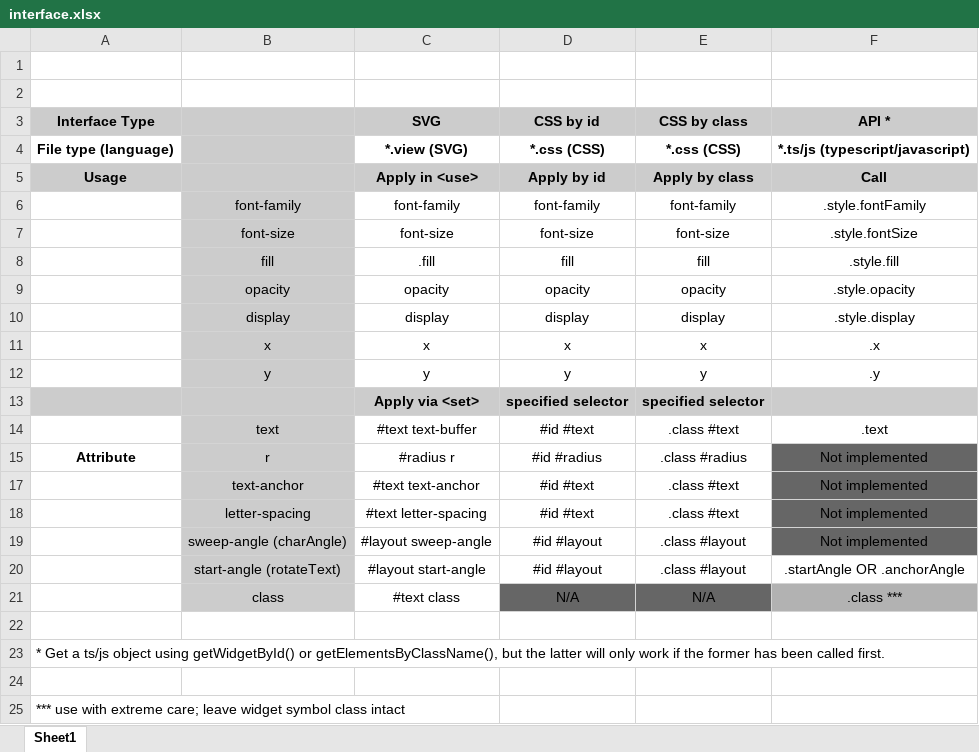
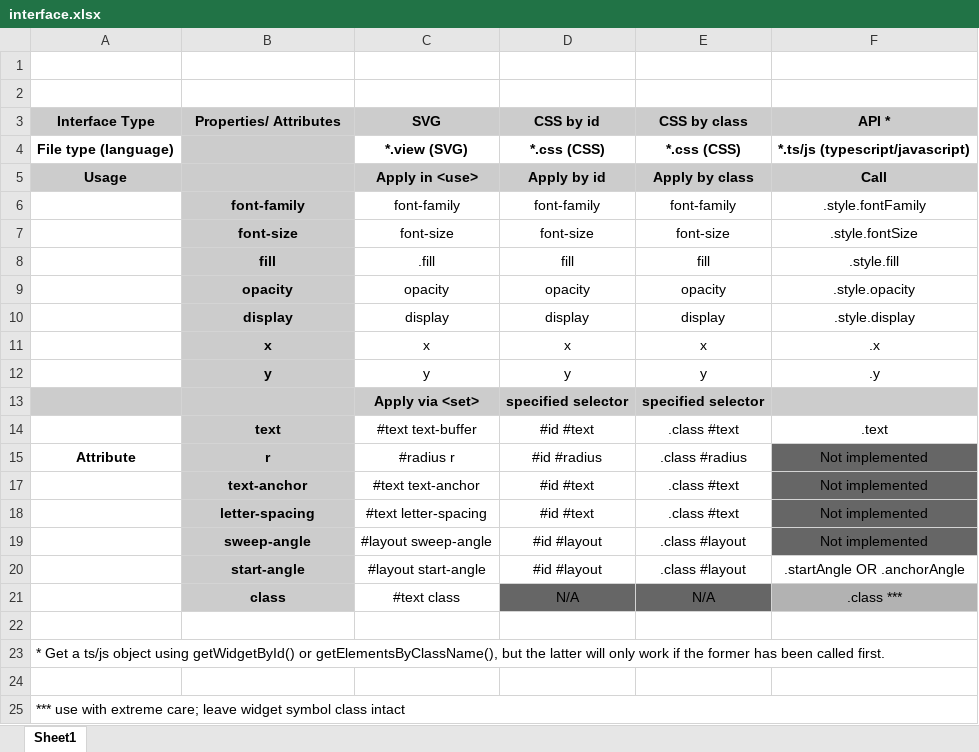
Before and after one commit to BarbWire-1/curved-text, an Excel workbook: interface.xlsx, sheet Sheet1, drawn as a sheet; values as stored, in another font and other column widths than the file's, no borders; the diff names each change by its address in the sheet, - before the commit and + after, or states it on an @@ line.

Commit message:
changes xlsx 3

```diff
--- a/interface.xlsx (sheet Sheet1)
+++ b/interface.xlsx (sheet Sheet1)
-B3: (empty)
+B3: Properties/ Attributes
-B6:B12 bold: off
+B6:B12 bold: on
-B14:B15 bold: off
+B14:B15 bold: on
-B17:B21 bold: off
+B17:B21 bold: on
-B19 (Properties/ Attributes): sweep-angle (charAngle)
+B19 (Properties/ Attributes): sweep-angle
-B20 (Properties/ Attributes): start-angle (rotateText)
+B20 (Properties/ Attributes): start-angle
+A23:F23 merged
+A25:F25 merged
```
Also changed, not shown: 1 other file.
